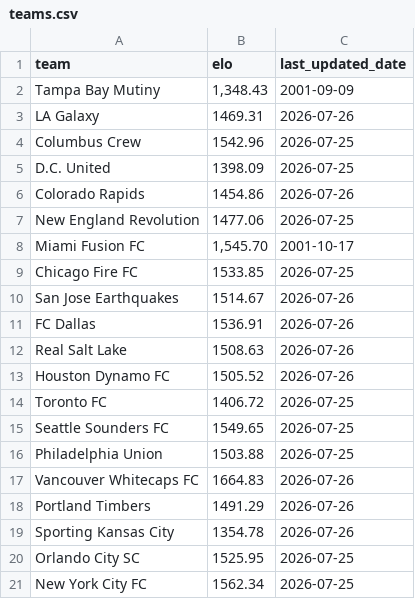
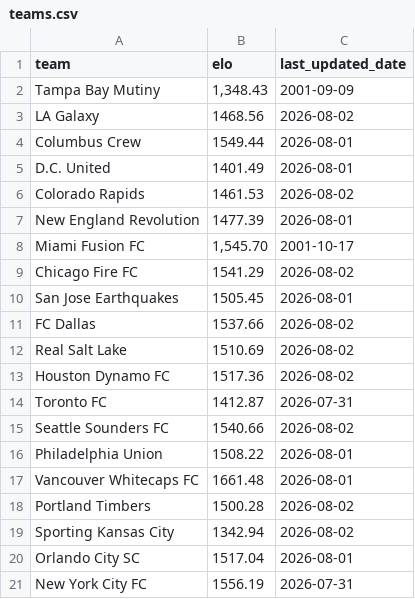
Before and after one commit to philo92/mls-elo, a CSV file: teams.csv, drawn as a sheet; only a part is shown; the diff covers the shown part only.

```diff
--- a/teams.csv
+++ b/teams.csv
@@ -2,20 +2,20 @@ team,elo,last_updated_date
 Tampa Bay Mutiny,"1,348.43",2001-09-09
-LA Galaxy,1469.31,2026-07-26
-Columbus Crew,1542.96,2026-07-25
-D.C. United,1398.09,2026-07-25
-Colorado Rapids,1454.86,2026-07-26
-New England Revolution,1477.06,2026-07-25
+LA Galaxy,1468.56,2026-08-02
+Columbus Crew,1549.44,2026-08-01
+D.C. United,1401.49,2026-08-01
+Colorado Rapids,1461.53,2026-08-02
+New England Revolution,1477.39,2026-08-01
 Miami Fusion FC,"1,545.70",2001-10-17
-Chicago Fire FC,1533.85,2026-07-25
-San Jose Earthquakes,1514.67,2026-07-26
-FC Dallas,1536.91,2026-07-26
-Real Salt Lake,1508.63,2026-07-26
-Houston Dynamo FC,1505.52,2026-07-26
-Toronto FC,1406.72,2026-07-25
-Seattle Sounders FC,1549.65,2026-07-25
-Philadelphia Union,1503.88,2026-07-25
-Vancouver Whitecaps FC,1664.83,2026-07-26
-Portland Timbers,1491.29,2026-07-26
-Sporting Kansas City,1354.78,2026-07-26
-Orlando City SC,1525.95,2026-07-25
-New York City FC,1562.34,2026-07-25
+Chicago Fire FC,1541.29,2026-08-02
+San Jose Earthquakes,1505.45,2026-08-01
+FC Dallas,1537.66,2026-08-02
+Real Salt Lake,1510.69,2026-08-02
+Houston Dynamo FC,1517.36,2026-08-02
+Toronto FC,1412.87,2026-07-31
+Seattle Sounders FC,1540.66,2026-08-02
+Philadelphia Union,1508.22,2026-08-01
+Vancouver Whitecaps FC,1661.48,2026-08-01
+Portland Timbers,1500.28,2026-08-02
+Sporting Kansas City,1342.94,2026-08-02
+Orlando City SC,1517.04,2026-08-01
+New York City FC,1556.19,2026-07-31
```
Also changed, not shown: 24 edited cells elsewhere in this file, results.csv, 1 other file.
